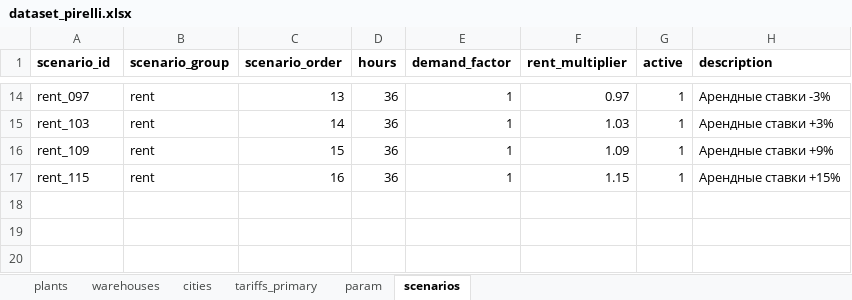
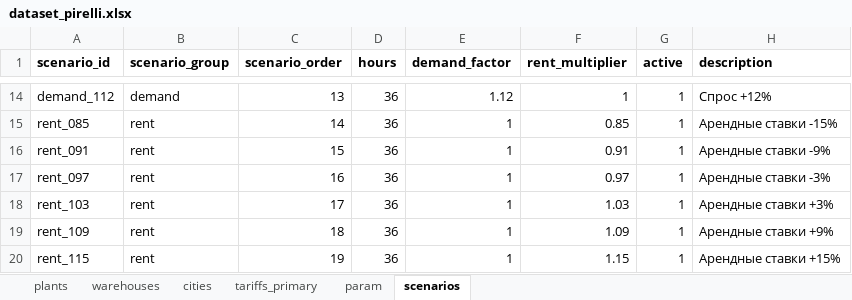
Before and after one commit to polina-jpg/pirelli_rs, an Excel workbook: data/dataset_pirelli.xlsx, sheet scenarios, drawn as a sheet; only a part is shown, gaps mark what is left out; values as stored, in another font and other column widths than the file's, no borders; the diff covers the shown part only; the diff names each change by its address in the sheet, - before the commit and + after, or states it on an @@ line.

```diff
--- a/data/dataset_pirelli.xlsx (sheet scenarios)
+++ b/data/dataset_pirelli.xlsx (sheet scenarios)
-A14 (scenario_id): rent_097
+A14 (scenario_id): demand_112
-B14 (scenario_group): rent
+B14 (scenario_group): demand
-E14 (demand_factor): 1
+E14 (demand_factor): 1.12
-F14 (rent_multiplier): 0.97
+F14 (rent_multiplier): 1
-H14 (description): Арендные ставки -3%
+H14 (description): Спрос +12%
-A15 (scenario_id): rent_103
+A15 (scenario_id): rent_085
-F15 (rent_multiplier): 1.03
+F15 (rent_multiplier): 0.85
-H15 (description): Арендные ставки +3%
+H15 (description): Арендные ставки -15%
-A16 (scenario_id): rent_109
+A16 (scenario_id): rent_091
-F16 (rent_multiplier): 1.09
+F16 (rent_multiplier): 0.91
-H16 (description): Арендные ставки +9%
+H16 (description): Арендные ставки -9%
-A17 (scenario_id): rent_115
+A17 (scenario_id): rent_097
-F17 (rent_multiplier): 1.15
+F17 (rent_multiplier): 0.97
-H17 (description): Арендные ставки +15%
+H17 (description): Арендные ставки -3%
+row 18: rent_103 | rent | 17 | 36 | 1 | 1.03 | 1 | Арендные ставки +3%
+row 19: rent_109 | rent | 18 | 36 | 1 | 1.09 | 1 | Арендные ставки +9%
+row 20: rent_115 | rent | 19 | 36 | 1 | 1.15 | 1 | Арендные ставки +15%
```
Also changed, not shown: 37 edited cells elsewhere in this sheet.
